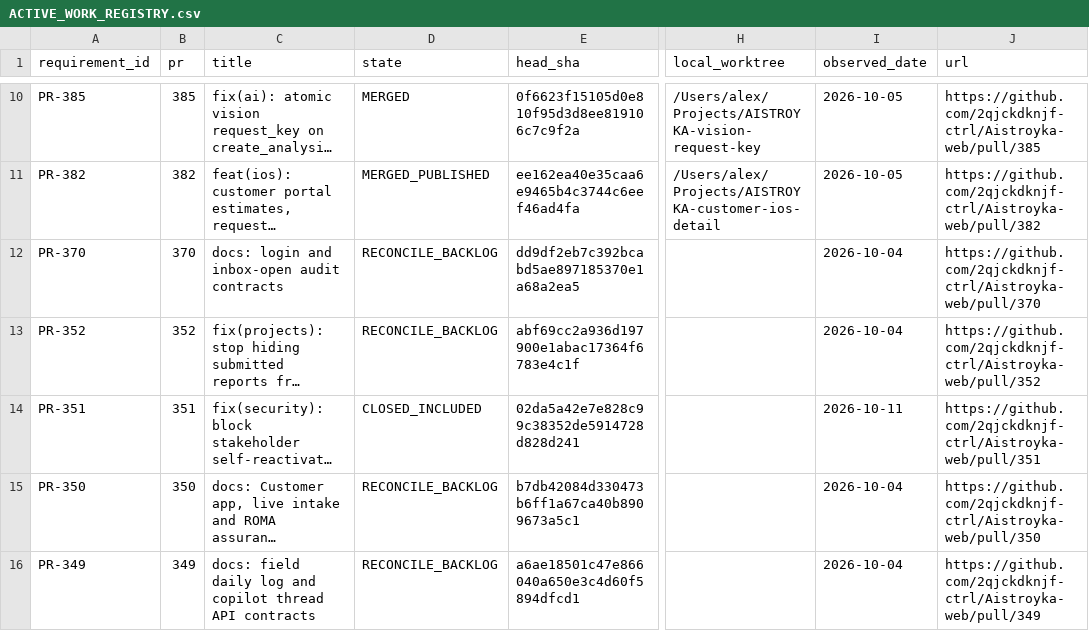
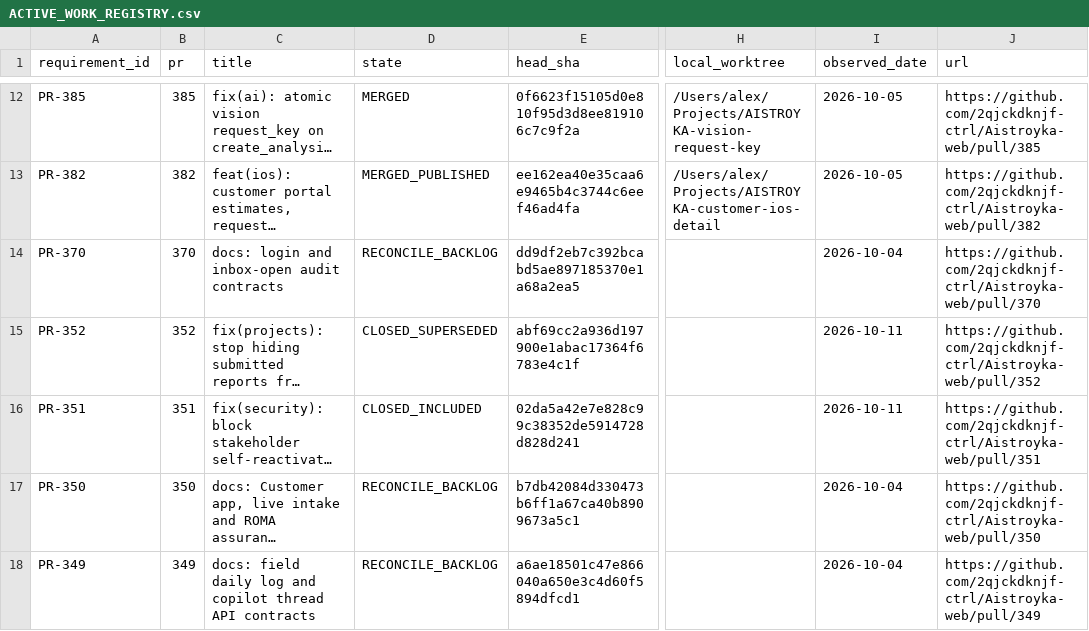
Before and after one commit to 2qjckdknjf-ctrl/Aistroyka-web, a CSV file: docs/tasks/ACTIVE_WORK_REGISTRY.csv, drawn as a sheet; only a part is shown, gaps mark what is left out; long unchanged cells end in …; addresses are those after the commit; the diff covers the shown part only; the diff names each change by its address in the sheet, - before the commit and + after, or states it on an @@ line.

Commit message:
docs: reconcile completed intake and superseded work queues

```diff
--- a/docs/tasks/ACTIVE_WORK_REGISTRY.csv
+++ b/docs/tasks/ACTIVE_WORK_REGISTRY.csv
-D15 (state): RECONCILE_BACKLOG
+D15 (state): CLOSED_SUPERSEDED
-I15 (observed_date): 2026-10-04
+I15 (observed_date): 2026-10-11
```
Also changed, not shown: 2 added rows and 4 edited cells elsewhere in this file, 4 other files.
